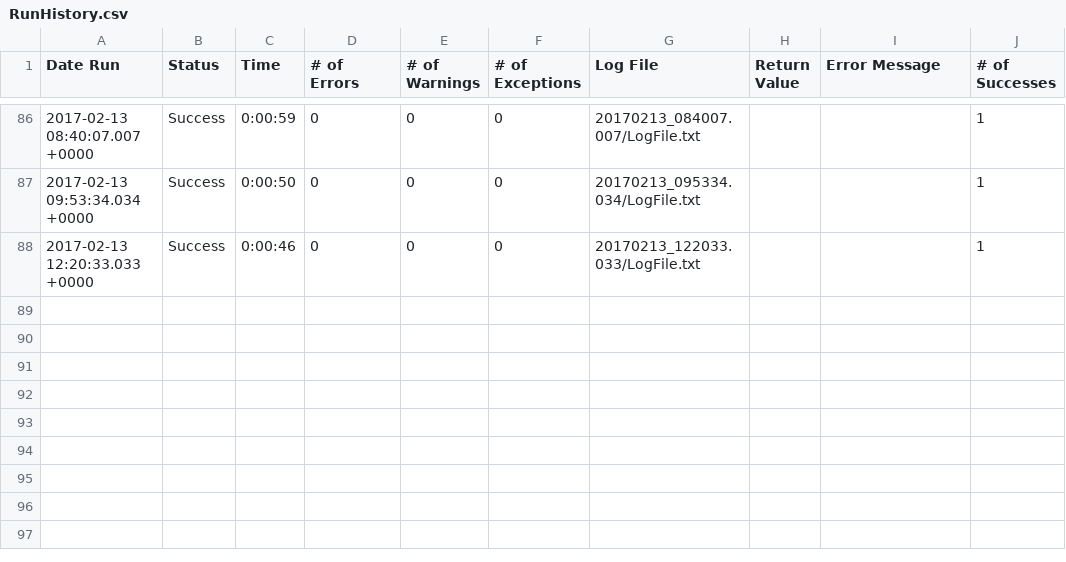
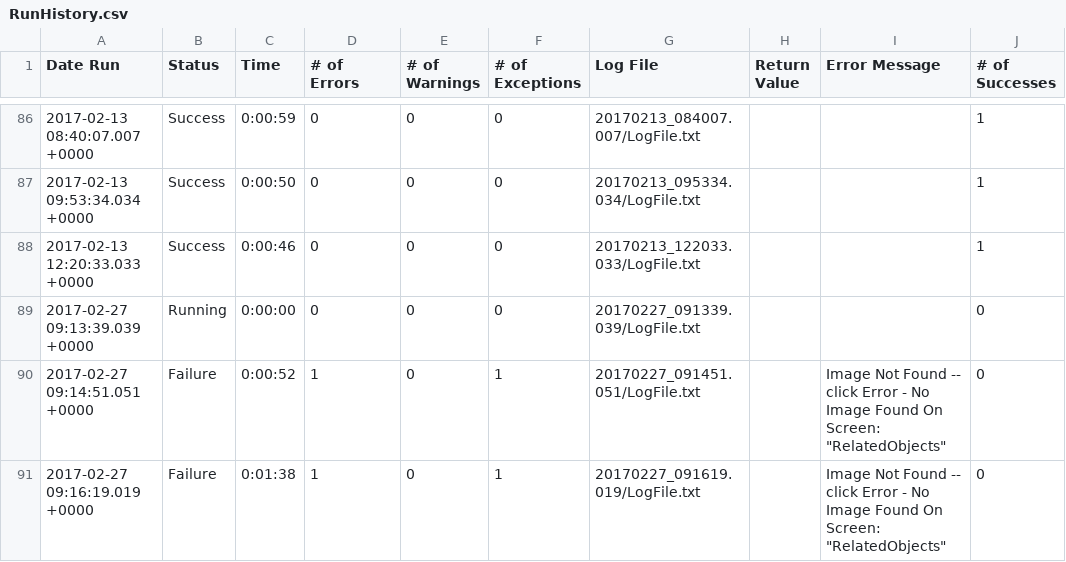
Before and after one commit to iain1103/DataDiode, a CSV file: Results/WebBasePage/RunHistory.csv, drawn as a sheet; only a part is shown, gaps mark what is left out; the diff names each change by its address in the sheet, - before the commit and + after, or states it on an @@ line.

```diff
--- a/Results/WebBasePage/RunHistory.csv
+++ b/Results/WebBasePage/RunHistory.csv
+row 89: 2017-02-27 09:13:39.039 +0000 | Running | 0:00:00 | 0 | 0 | 0 | 20170227_091339.039/LogFile.txt |  |  | 0
+row 90: 2017-02-27 09:14:51.051 +0000 | Failure | 0:00:52 | 1 | 0 | 1 | 20170227_091451.051/LogFile.txt |  | Image Not Found -- click Error - No Image Found On Screen: "RelatedObjects" | 0
+row 91: 2017-02-27 09:16:19.019 +0000 | Failure | 0:01:38 | 1 | 0 | 1 | 20170227_091619.019/LogFile.txt |  | Image Not Found -- click Error - No Image Found On Screen: "RelatedObjects" | 0
```
Also changed, not shown: Results/SuiteStatistics.csv, 4 other files.
